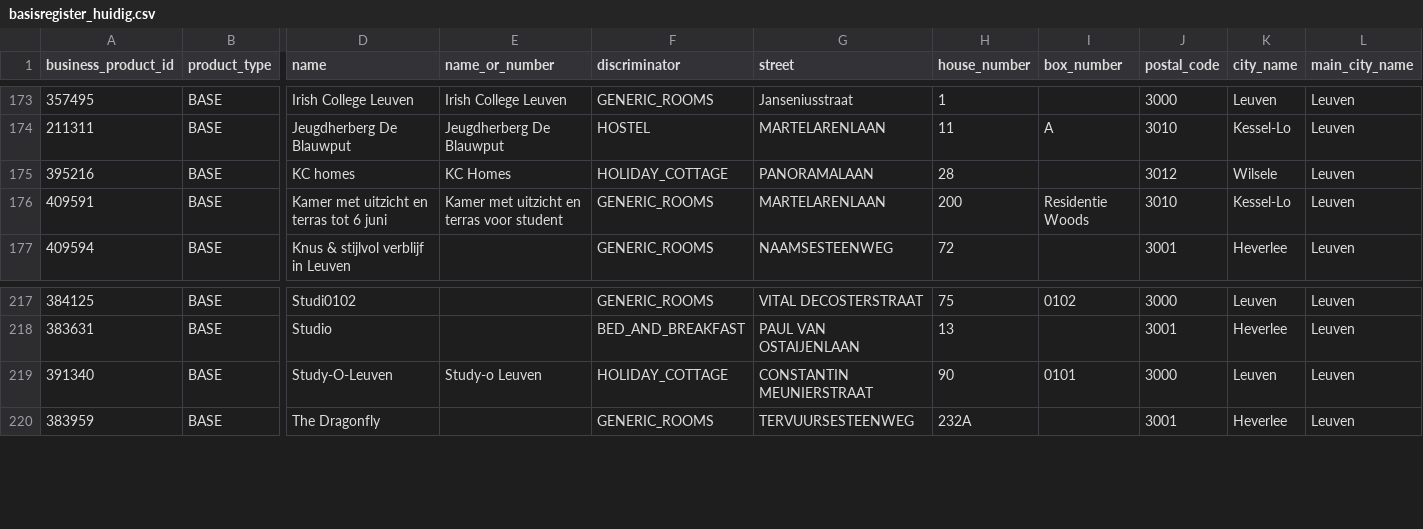
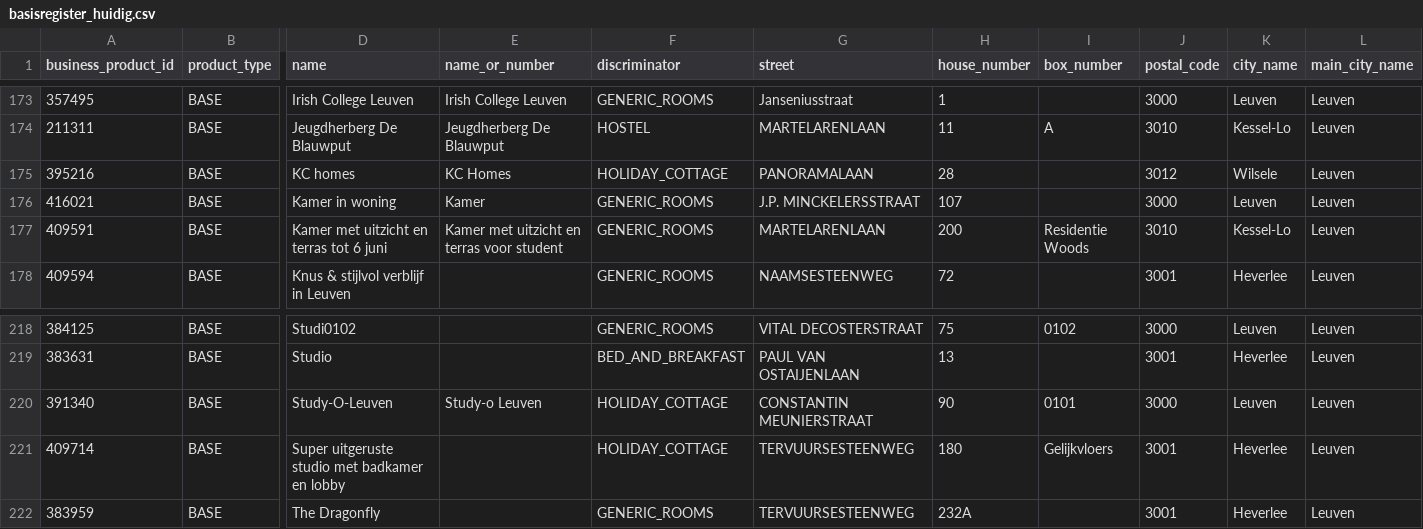
Before and after one commit to Alan-DG/basisregister-monitor, a CSV file: data/basisregister_huidig.csv, drawn as a sheet; only a part is shown, gaps mark what is left out; rows hold the shown columns only; the diff names each change by its address in the sheet, - before the commit and + after, or states it on an @@ line.

Commit message:
Momentopname: 2026-08-13

```diff
--- a/data/basisregister_huidig.csv
+++ b/data/basisregister_huidig.csv
+row 176: 416021 | BASE | Kamer in woning | Kamer | GENERIC_ROOMS | J.P. MINCKELERSSTRAAT | 107 |  | 3000 | Leuven | Leuven
+row 221: 409714 | BASE | Super uitgeruste studio met badkamer en lobby |  | HOLIDAY_COTTAGE | TERVUURSESTEENWEG | 180 | Gelijkvloers | 3001 | Heverlee | Leuven
```
